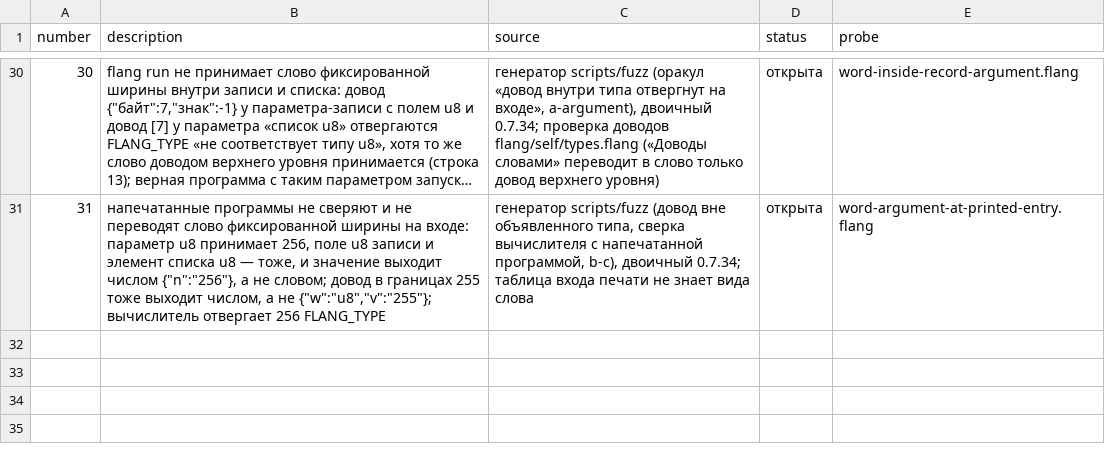
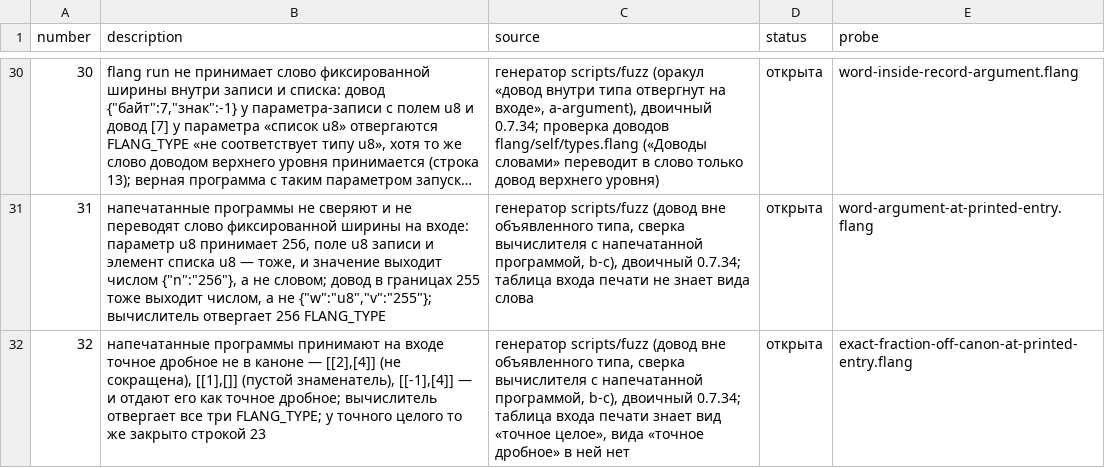
Before and after one commit to digitable-lol/flang, a TSV file: flang/proof/tables/typing-holes.tsv, drawn as a sheet; only a part is shown, gaps mark what is left out; long unchanged cells end in ….

```diff
--- a/flang/proof/tables/typing-holes.tsv
+++ b/flang/proof/tables/typing-holes.tsv
@@ -31 +31,2 @@ number	description	source	status	probe
 31	напечатанные программы не сверяют и не переводят слово фиксированной ширины на входе: параметр u8 принимает 256, поле u8 записи и элемент списка u8 — тоже, и значение выходит числом {"n":"256"}, а не словом; довод в границах 255 тоже выходит числом, а не {"w":"u8","v":"255"}; вычислитель отвергает 256 FLANG_TYPE	генератор scripts/fuzz (довод вне объявленного типа, сверка вычислителя с напечатанной программой, b-c), двоичный 0.7.34; таблица входа печати не знает вида слова	открыта	word-argument-at-printed-entry.flang
+32	напечатанные программы принимают на входе точное дробное не в каноне — [[2],[4]] (не сокращена), [[1],[]] (пустой знаменатель), [[-1],[4]] — и отдают его как точное дробное; вычислитель отвергает все три FLANG_TYPE; у точного целого то же закрыто строкой 23	генератор scripts/fuzz (довод вне объявленного типа, сверка вычислителя с напечатанной программой, b-c), двоичный 0.7.34; таблица входа печати знает вид «точное целое», вида «точное дробное» в ней нет	открыта	exact-fraction-off-canon-at-printed-entry.flang
```
Also changed, not shown: flang/proof/probes/typing-holes/expected.tsv, scripts/fuzz/known.tsv, 2 other files.
